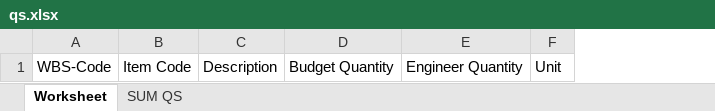
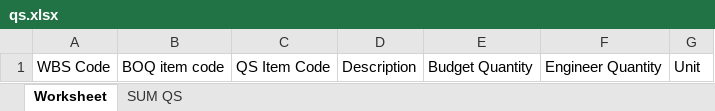
Before and after one commit to OmarAllam007/cost-control-demo, an Excel workbook: public/files/templates/qs.xlsx, sheet Worksheet, drawn as a sheet; values as stored, in another font and other column widths than the file's, no borders; table styles not drawn; removed rows and columns are numbered as before the commit, all else as after; the diff names each change by its address in the sheet, - before the commit and + after, or states it on an @@ line.

```diff
--- a/public/files/templates/qs.xlsx (sheet Worksheet)
+++ b/public/files/templates/qs.xlsx (sheet Worksheet)
-column A, row 1: WBS-Code
-column B, row 1: Item Code
+column A, row 1: WBS Code
+column B, row 1: BOQ item code
+column C, row 1: QS Item Code
```
Also changed, not shown: 5 other files.
